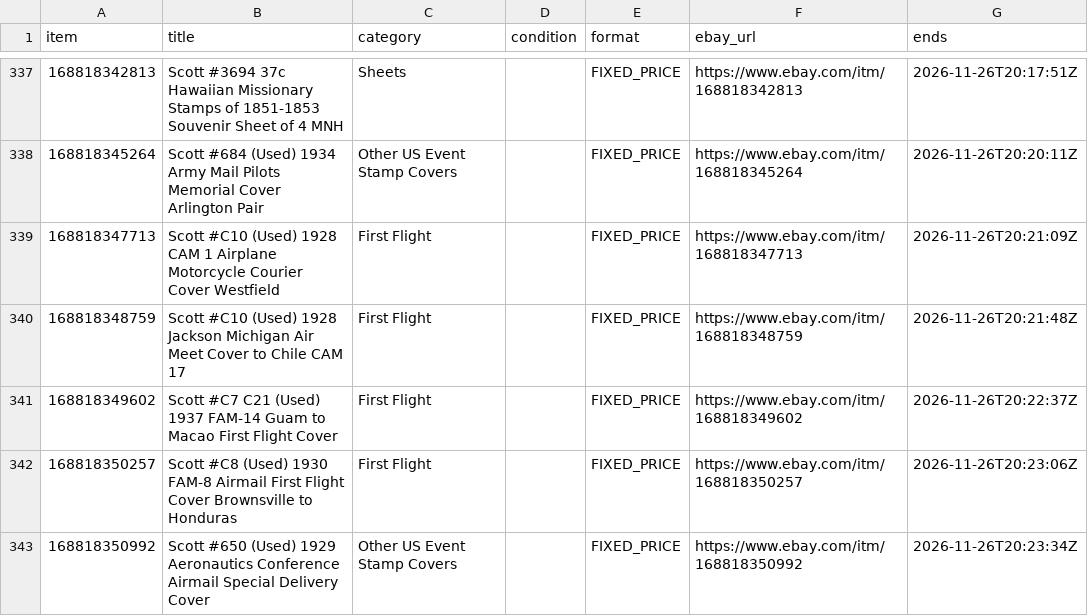
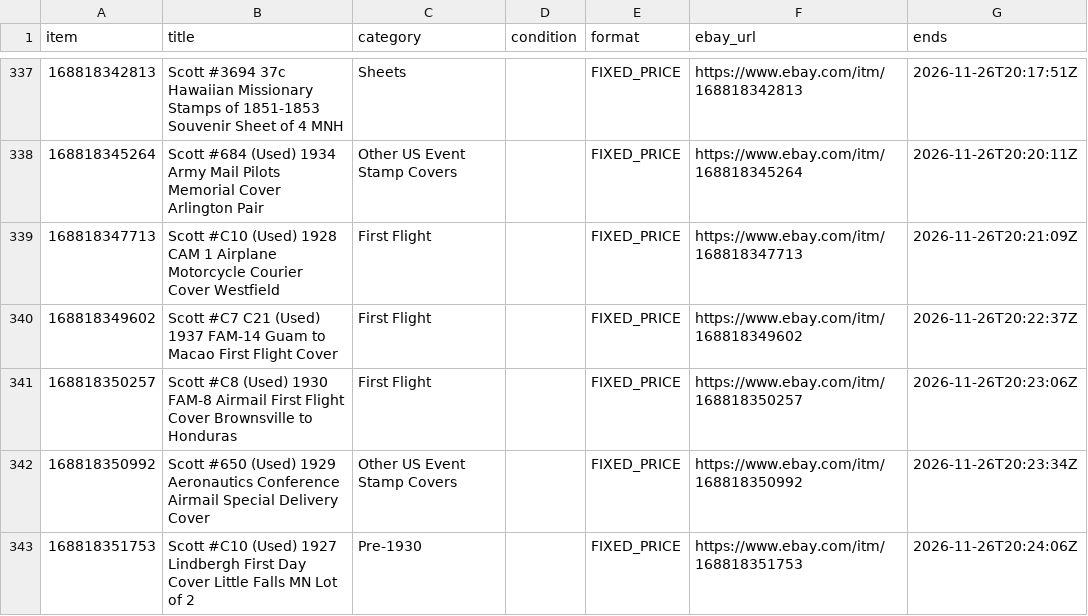
Before and after one commit to StampedeStamps/stampedestamps-store, a CSV file: data/listings.csv, drawn as a sheet; only a part is shown, gaps mark what is left out; the shorter side is filled out with more unchanged rows; the diff names each change by its address in the sheet, - before the commit and + after, or states it on an @@ line.

Commit message:
Daily catalog refresh: listings as of 2026-11-11 (381 listings)

```diff
--- a/data/listings.csv
+++ b/data/listings.csv
-row 340: 168818348759 | Scott #C10 (Used) 1928 Jackson Michigan Air Meet Cover to Chile CAM 17 | First Flight |  | FIXED_PRICE | https://www.ebay.com/itm/168818348759 | 2026-11-26T20:21:48Z
```
Also changed, not shown: data/catalog_images.csv, data/issue_titles.csv, 14 other files.
